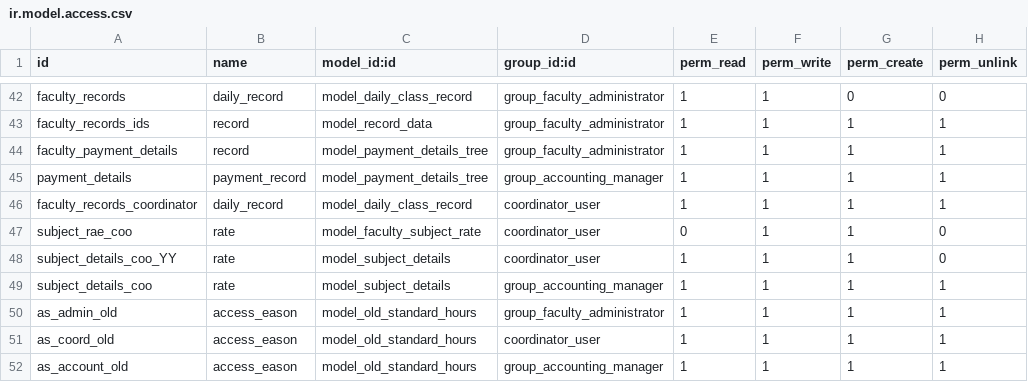
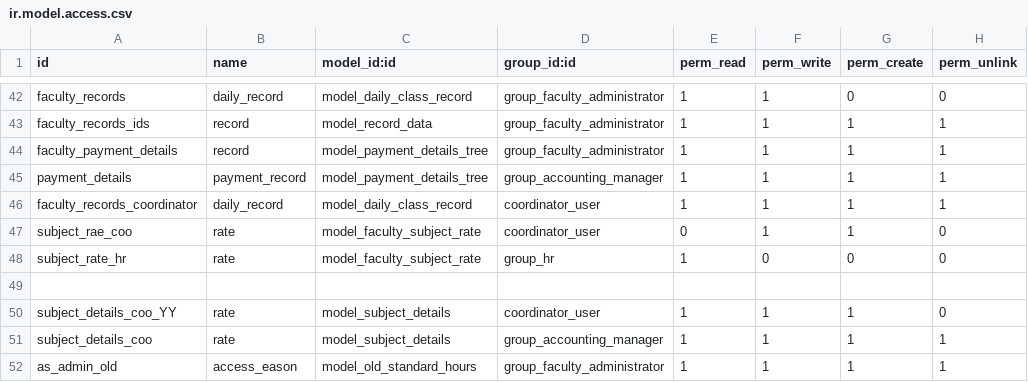
Before and after one commit to leomessim/Faculty, a CSV file: security/ir.model.access.csv, drawn as a sheet; only a part is shown, gaps mark what is left out; the shorter side is filled out with more unchanged rows.

Commit message:
add access for hr subject rate

```diff
--- a/security/ir.model.access.csv
+++ b/security/ir.model.access.csv
@@ -47,2 +47,4 @@ faculty_records_coordinator,daily_record,model_daily_class_record,coordinator_us
 subject_rae_coo,rate,model_faculty_subject_rate,coordinator_user,0,1,1,0
+subject_rate_hr,rate,model_faculty_subject_rate,group_hr,1,0,0,0
+
 subject_details_coo_YY,rate,model_subject_details,coordinator_user,1,1,1,0
```
